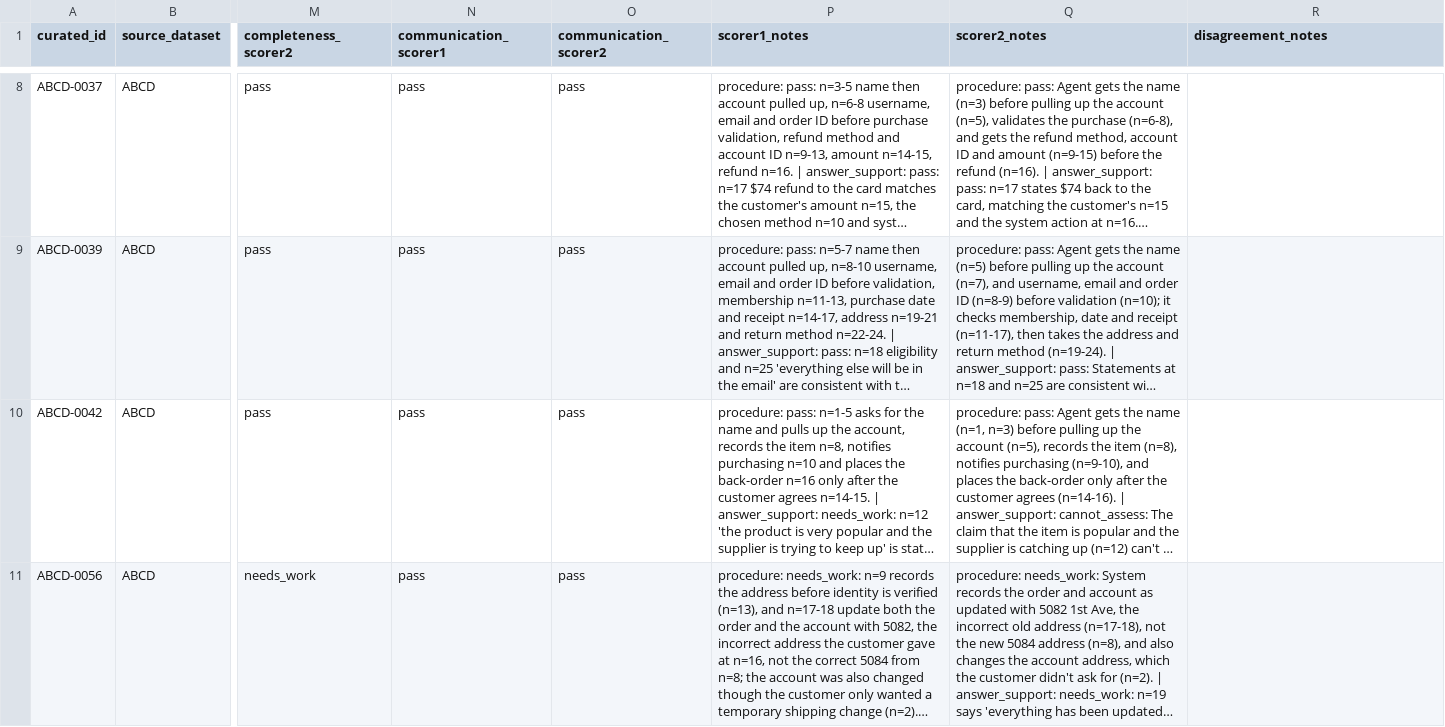
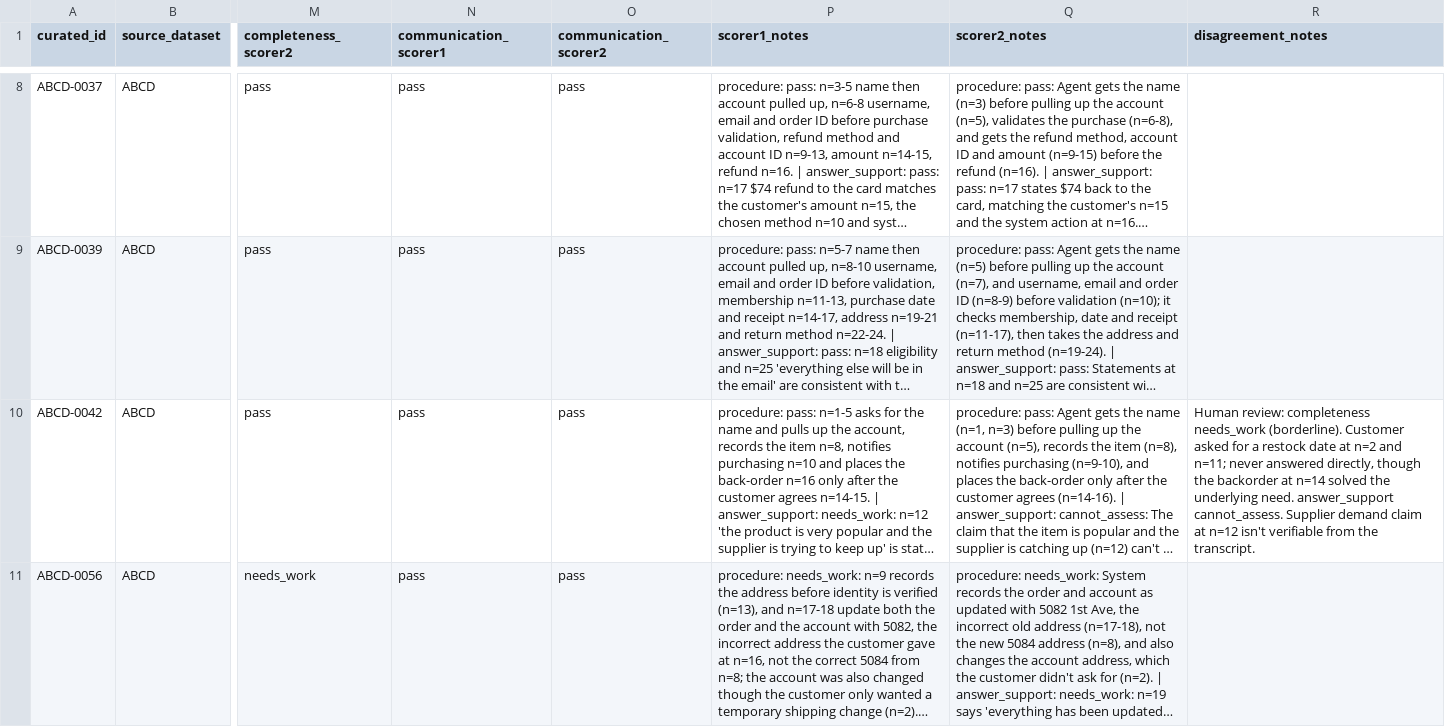
Before and after one commit to teamMemoria/memoria, a CSV file: backend/evaluation/scoring_template.csv, drawn as a sheet; only a part is shown, gaps mark what is left out; long unchanged cells end in …; the diff covers the shown part only; the diff names each change by its address in the sheet, - before the commit and + after, or states it on an @@ line.

Commit message:
Add human review of AI scoring disagreements

```diff
--- a/backend/evaluation/scoring_template.csv
+++ b/backend/evaluation/scoring_template.csv
-R10 (disagreement_notes): (empty)
+R10 (disagreement_notes): Human review: completeness needs_work (borderline). Customer asked for a restock date at n=2 and n=11; never answered directly, though the backorder at n=14 solved the underlying need. answer_support cannot_assess. Supplier demand claim at n=12 isn't verifiable from the transcript.
```
Also changed, not shown: 4 edited cells elsewhere in this file.
